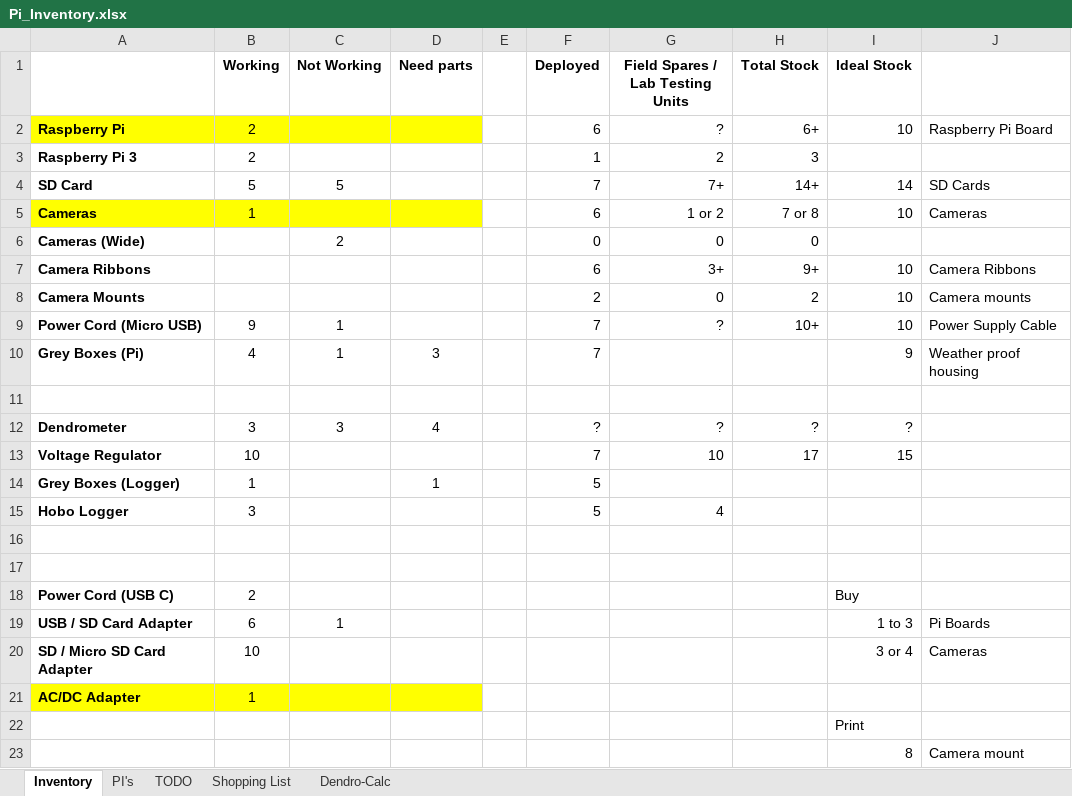
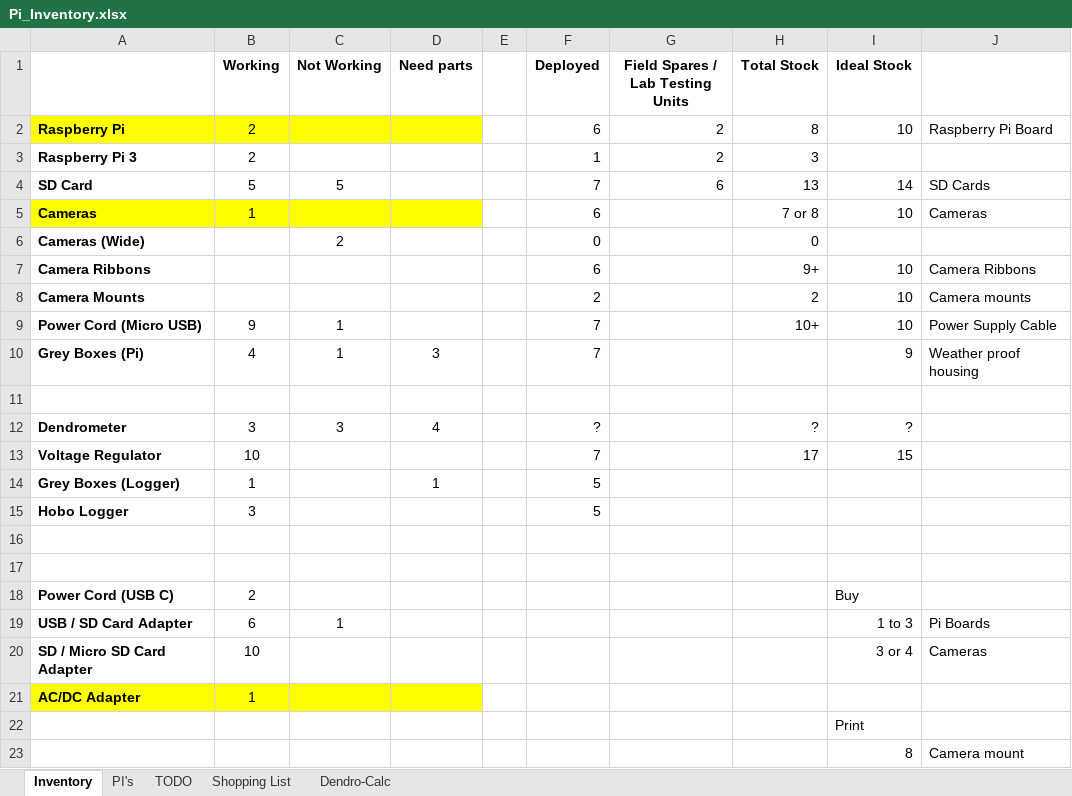
Before and after one commit to alanfogel/madlabpi, an Excel workbook: Pi_Inventory.xlsx, sheet Inventory, drawn as a sheet; values as stored, in another font and other column widths than the file's, no borders; the diff names each change by its address in the sheet, - before the commit and + after, or states it on an @@ line.

```diff
--- a/Pi_Inventory.xlsx (sheet Inventory)
+++ b/Pi_Inventory.xlsx (sheet Inventory)
-G2 (Field Spares / Lab Testing Units): ?
+G2 (Field Spares / Lab Testing Units): 2
-H2 (Total Stock): 6+
+H2 (Total Stock): 8
-G4 (Field Spares / Lab Testing Units): 7+
+G4 (Field Spares / Lab Testing Units): 6
-H4 (Total Stock): 14+
+H4 (Total Stock): 13
-G5 (Field Spares / Lab Testing Units): 1 or 2
+G5 (Field Spares / Lab Testing Units): (empty)
-G6 (Field Spares / Lab Testing Units): 0
+G6 (Field Spares / Lab Testing Units): (empty)
-G7 (Field Spares / Lab Testing Units): 3+
+G7 (Field Spares / Lab Testing Units): (empty)
-G8 (Field Spares / Lab Testing Units): 0
+G8 (Field Spares / Lab Testing Units): (empty)
-G9 (Field Spares / Lab Testing Units): ?
+G9 (Field Spares / Lab Testing Units): (empty)
-G12 (Field Spares / Lab Testing Units): ?
+G12 (Field Spares / Lab Testing Units): (empty)
-G13 (Field Spares / Lab Testing Units): 10
+G13 (Field Spares / Lab Testing Units): (empty)
-G15 (Field Spares / Lab Testing Units): 4
+G15 (Field Spares / Lab Testing Units): (empty)
```
Also changed, not shown: sheet PI's, charts or pictures, 1 other file.
